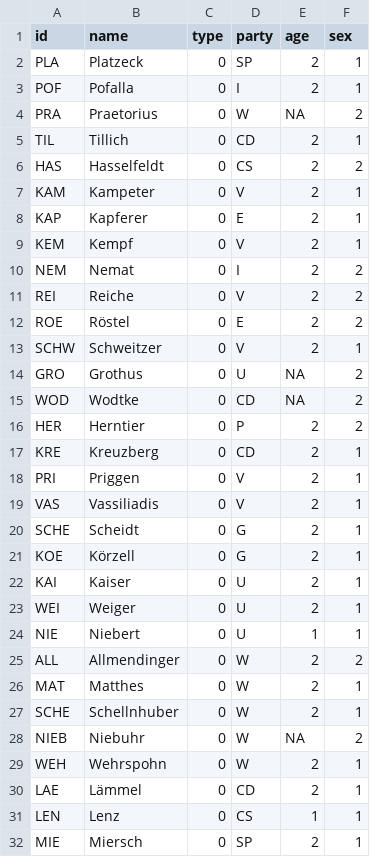
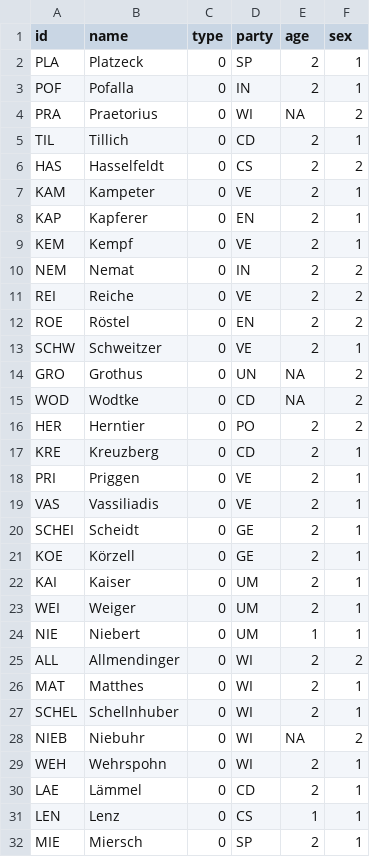
Before and after one commit to tobiasbachmann/kohlekommission, a CSV file: Netzwerke Testat Teil 2 - Nodelist.csv, drawn as a sheet; only a part is shown; the diff covers the shown part only.

```diff
--- a/Netzwerke Testat Teil 2 - Nodelist.csv
+++ b/Netzwerke Testat Teil 2 - Nodelist.csv
@@ -2,29 +2,29 @@ id,name,type,party,age,sex
 PLA,Platzeck,0,SP,2,1
-POF,Pofalla,0,I,2,1
-PRA,Praetorius,0,W,NA,2
+POF,Pofalla,0,IN,2,1
+PRA,Praetorius,0,WI,NA,2
 TIL,Tillich,0,CD,2,1
 HAS,Hasselfeldt,0,CS,2,2
-KAM,Kampeter,0,V,2,1
-KAP,Kapferer,0,E,2,1
-KEM,Kempf,0,V,2,1
-NEM,Nemat,0,I,2,2
-REI,Reiche,0,V,2,2
-ROE,Röstel,0,E,2,2
-SCHW,Schweitzer,0,V,2,1
-GRO,Grothus,0,U,NA,2
+KAM,Kampeter,0,VE,2,1
+KAP,Kapferer,0,EN,2,1
+KEM,Kempf,0,VE,2,1
+NEM,Nemat,0,IN,2,2
+REI,Reiche,0,VE,2,2
+ROE,Röstel,0,EN,2,2
+SCHW,Schweitzer,0,VE,2,1
+GRO,Grothus,0,UN,NA,2
 WOD,Wodtke,0,CD,NA,2
-HER,Herntier,0,P,2,2
+HER,Herntier,0,PO,2,2
 KRE,Kreuzberg,0,CD,2,1
-PRI,Priggen,0,V,2,1
-VAS,Vassiliadis,0,V,2,1
-SCHE,Scheidt,0,G,2,1
-KOE,Körzell,0,G,2,1
-KAI,Kaiser,0,U,2,1
-WEI,Weiger,0,U,2,1
-NIE ,Niebert,0,U,1,1
-ALL,Allmendinger,0,W,2,2
-MAT,Matthes,0,W,2,1
-SCHE,Schellnhuber,0,W,2,1
-NIEB,Niebuhr,0,W,NA,2
-WEH,Wehrspohn,0,W,2,1
+PRI,Priggen,0,VE,2,1
+VAS,Vassiliadis,0,VE,2,1
+SCHEI,Scheidt,0,GE,2,1
+KOE,Körzell,0,GE,2,1
+KAI,Kaiser,0,UM,2,1
+WEI,Weiger,0,UM,2,1
+NIE ,Niebert,0,UM,1,1
+ALL,Allmendinger,0,WI,2,2
+MAT,Matthes,0,WI,2,1
+SCHEL,Schellnhuber,0,WI,2,1
+NIEB,Niebuhr,0,WI,NA,2
+WEH,Wehrspohn,0,WI,2,1
 LAE,Lämmel,0,CD,2,1
```
Also changed, not shown: 8 edited cells elsewhere in this file, Netzwerke Testat Teil 2 - Edgelist.csv.
